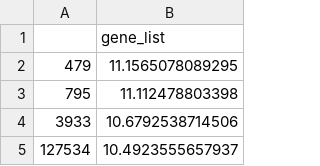
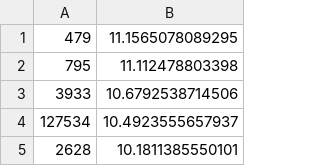
Before and after one commit to Archarlie2000/Research_Hunt, a CSV file: genlist_2.csv, drawn as a sheet; only a part is shown; the shorter side is filled out with more unchanged rows; the diff names each change by its address in the sheet, - before the commit and + after, or states it on an @@ line.

```diff
--- a/genlist_2.csv
+++ b/genlist_2.csv
-row 1:  | gene_list
```
Also changed, not shown: genlist_1.csv, 5 other files.
